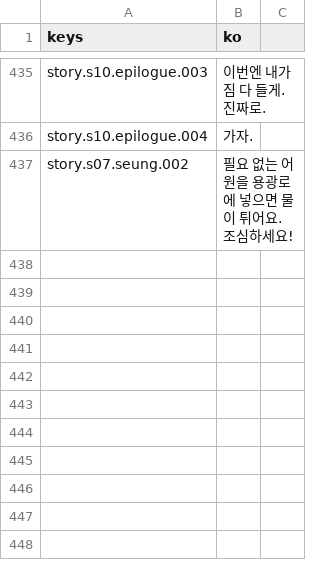
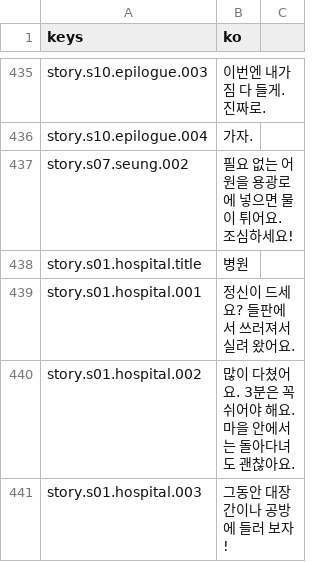
Before and after one commit to rosymaro/etymology-rpg, a CSV file: locale/story.csv, drawn as a sheet; only a part is shown, gaps mark what is left out; the diff names each change by its address in the sheet, - before the commit and + after, or states it on an @@ line.

```diff
--- a/locale/story.csv
+++ b/locale/story.csv
+row 438: story.s01.hospital.title | 병원
+row 439: story.s01.hospital.001 | 정신이 드세요? 들판에서 쓰러져서 실려 왔어요.
+row 440: story.s01.hospital.002 | 많이 다쳤어요. 3분은 꼭 쉬어야 해요. 마을 안에서는 돌아다녀도 괜찮아요.
+row 441: story.s01.hospital.003 | 그동안 대장간이나 공방에 들러 보자!
```
Also changed, not shown: locale/names.csv, locale/ui.csv, 18 other files.
